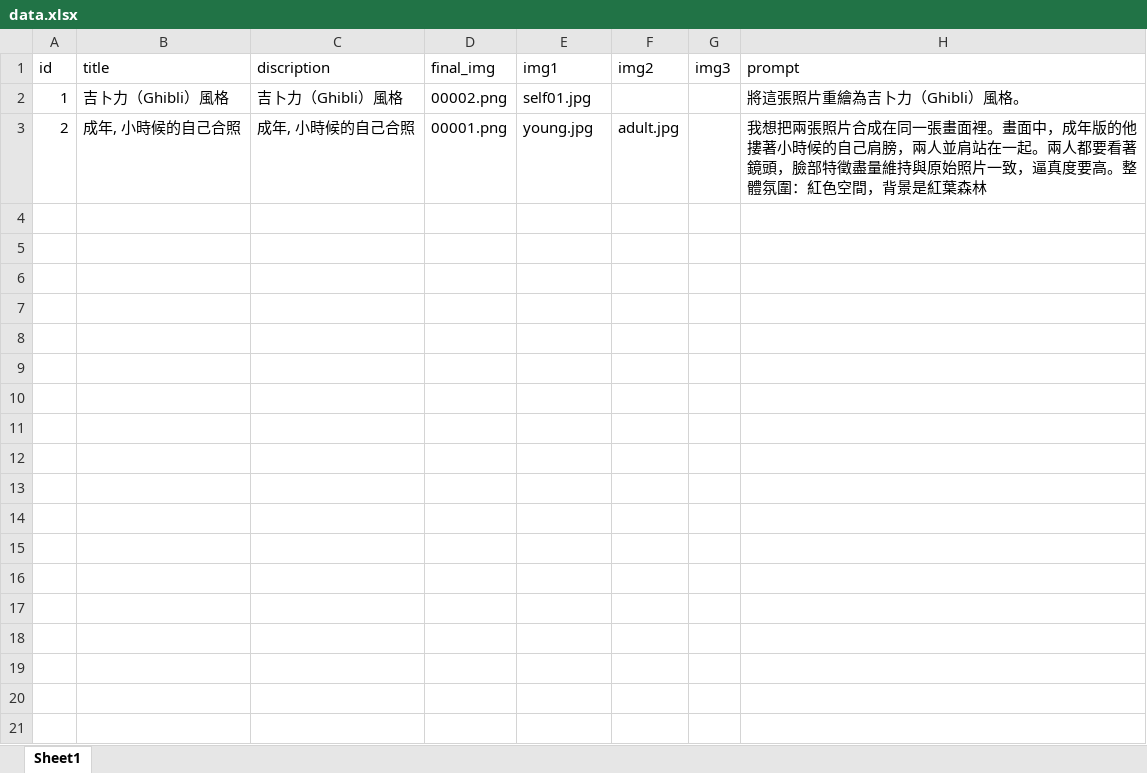
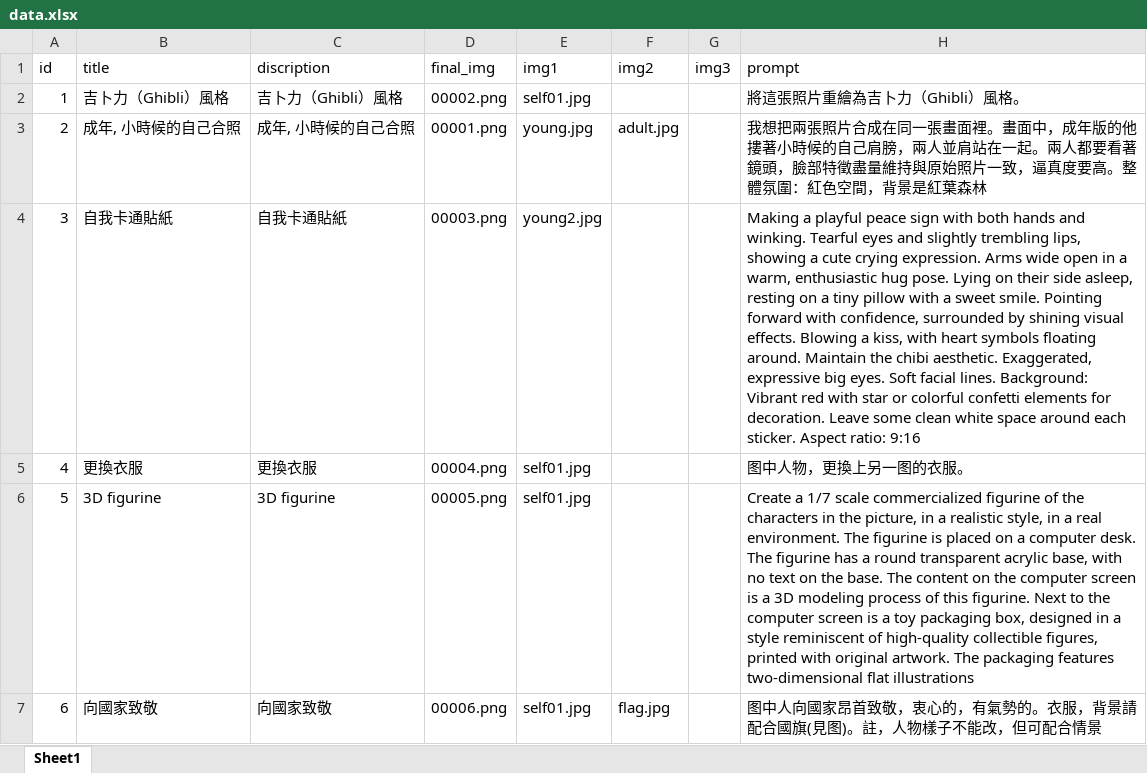
Before and after one commit to nbanana2025/web, an Excel workbook: prompt00001/data.xlsx, sheet Sheet1, drawn as a sheet; values as stored, in another font and other column widths than the file's, no borders; charts and pictures not drawn; the diff names each change by its address in the sheet, - before the commit and + after, or states it on an @@ line.

Commit message:
Add files via upload

```diff
--- a/prompt00001/data.xlsx (sheet Sheet1)
+++ b/prompt00001/data.xlsx (sheet Sheet1)
+row 4: 3 | 自我卡通貼紙 | 自我卡通貼紙 | 00003.png | young2.jpg |  |  | Making a playful peace sign with both hands and winking. Tearful eyes and slightly trembling lips, showing a cute crying expression. Arms wide open in a warm, enthusiastic hug pose. Lying on their side asleep, resting on a tiny pillow with a sweet smile. Pointing forward with confidence, surrounded by shining visual effects. Blowing a kiss, with heart symbols floating around. Maintain the chibi aesthetic. Exaggerated, expressive big eyes. Soft facial lines. Background: Vibrant red with star or colorful confetti elements for decoration. Leave some clean white space around each sticker. Aspect ratio: 9:16
+row 5: 4 | 更換衣服 | 更換衣服 | 00004.png | self01.jpg |  |  | 图中人物，更換上另一图的衣服。
+row 6: 5 | 3D figurine | 3D figurine | 00005.png | self01.jpg |  |  | Create a 1/7 scale commercialized figurine of the characters in the picture, in a realistic style, in a real environment. The figurine is placed on a computer desk. The figurine has a round transparent acrylic base, with no text on the base. The content on the computer screen is a 3D modeling process of this figurine. Next to the computer screen is a toy packaging box, designed in a style reminiscent of high-quality collectible figures, printed with original artwork. The packaging features two-dimensional flat illustrations
+row 7: 6 | 向國家致敬 | 向國家致敬 | 00006.png | self01.jpg | flag.jpg |  | 图中人向國家昂首致敬，衷心的，有氣勢的。衣服，背景請配合國旗(見图)。註，人物樣子不能改，但可配合情景
```
